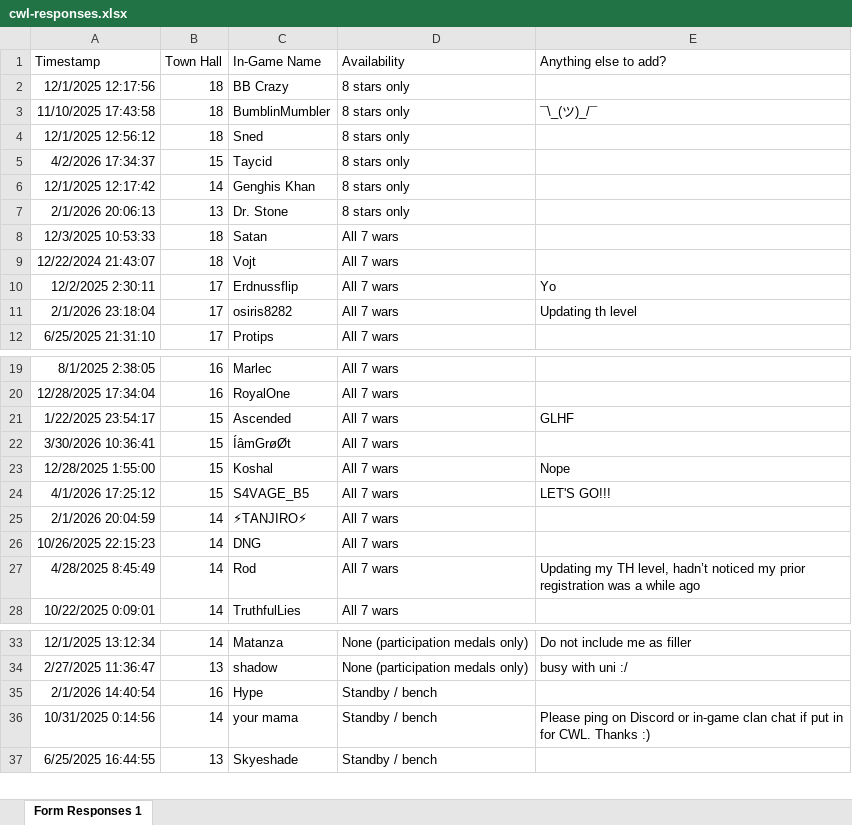
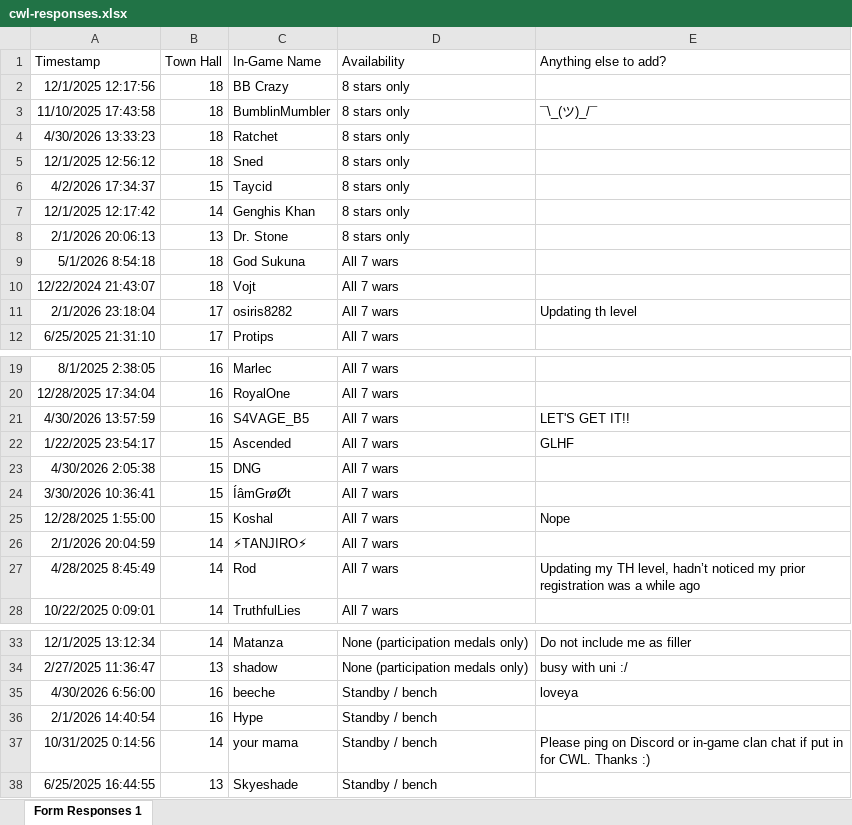
Before and after one commit to snedpie/x-ray, an Excel workbook: inputs/cwl-responses.xlsx, sheet Form Responses 1, drawn as a sheet; only a part is shown, gaps mark what is left out; values as stored, in another font and other column widths than the file's, no borders; charts and pictures and conditional formats not drawn; removed rows and columns are numbered as before the commit, all else as after; the diff names each change by its address in the sheet, - before the commit and + after, or states it on an @@ line.

```diff
--- a/inputs/cwl-responses.xlsx (sheet Form Responses 1)
+++ b/inputs/cwl-responses.xlsx (sheet Form Responses 1)
+row 4: 4/30/2026 13:33:23 | 18 | Ratchet | 8 stars only
-A9 (Timestamp): 12/3/2025 10:53:33
+A9 (Timestamp): 5/1/2026 8:54:18
-C9 (In-Game Name): Satan
+C9 (In-Game Name): God Sukuna
-row 10: 12/2/2025 2:30:11 | 17 | Erdnussflip | All 7 wars | Yo
+row 21: 4/30/2026 13:57:59 | 16 | S4VAGE_B5 | All 7 wars | LET'S GET IT!!
+row 23: 4/30/2026 2:05:38 | 15 | DNG | All 7 wars
-row 24: 4/1/2026 17:25:12 | 15 | S4VAGE_B5 | All 7 wars | LET'S GO!!!
-row 26: 10/26/2025 22:15:23 | 14 | DNG | All 7 wars
+row 35: 4/30/2026 6:56:00 | 16 | beeche | Standby / bench | loveya
```
Also changed, not shown: inputs/xray-members.xlsx, 3 other files.
